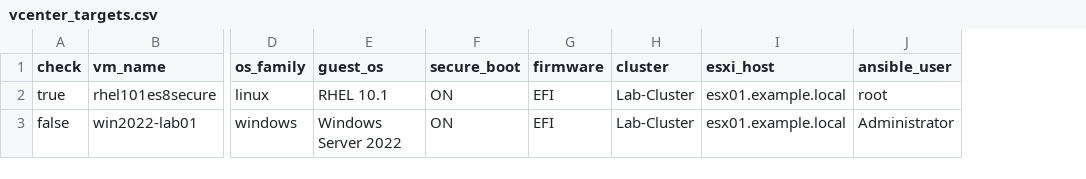
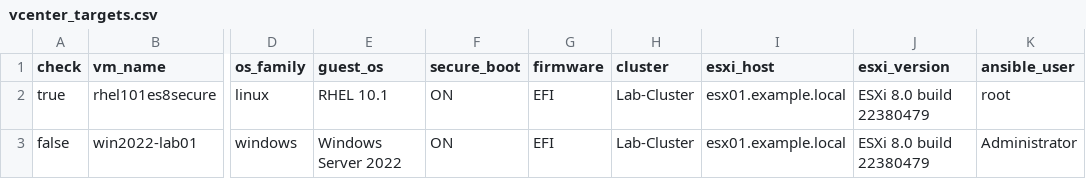
Before and after one commit to Fewsrt/Cert-Expire-2026, a CSV file: ansible/samples/vcenter_targets.csv, drawn as a sheet; only a part is shown, gaps mark what is left out; the diff names each change by its address in the sheet, - before the commit and + after, or states it on an @@ line.

Commit message:
Read ESXi version into assessment report

```diff
--- a/ansible/samples/vcenter_targets.csv
+++ b/ansible/samples/vcenter_targets.csv
+column J (esxi_version), rows 2-3: ESXi 8.0 build 22380479 | ESXi 8.0 build 22380479
```
Also changed, not shown: 5 other files.
